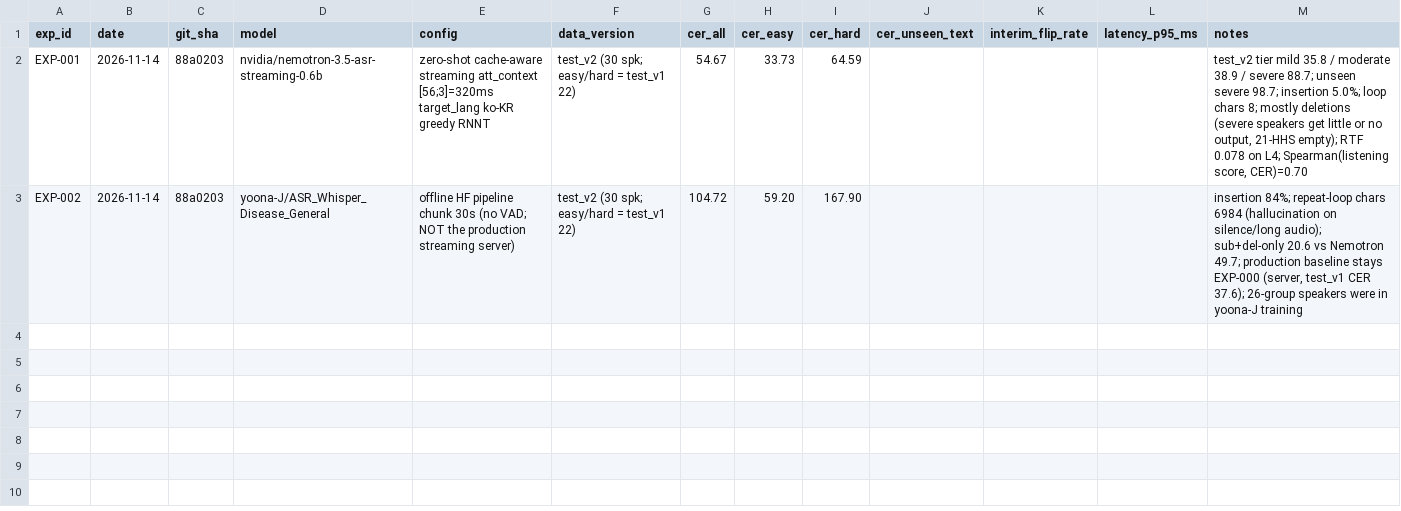
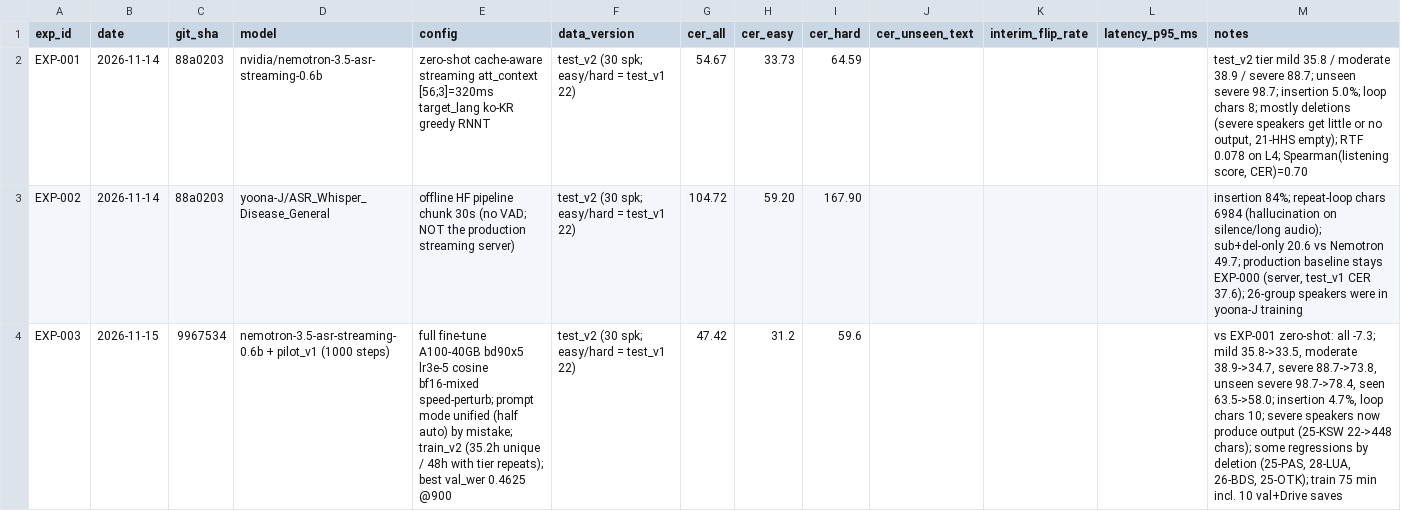
Before and after one commit to team-agent-5/marieum-asr-ft, a CSV file: experiments/results.csv, drawn as a sheet; the diff names each change by its address in the sheet, - before the commit and + after, or states it on an @@ line.

```diff
--- a/experiments/results.csv
+++ b/experiments/results.csv
+row 4: EXP-003 | 2026-11-15 | 9967534 | nemotron-3.5-asr-streaming-0.6b + pilot_v1 (1000 steps) | full fine-tune A100-40GB bd90x5 lr3e-5 cosine bf16-mixed speed-perturb; prompt mode unified (half auto) by mistake; train_v2 (35.2h unique / 48h with tier repeats); best val_wer 0.4625 @900 | test_v2 (30 spk; easy/hard = test_v1 22) | 47.42 | 31.2 | 59.6 |  |  |  | vs EXP-001 zero-shot: all -7.3; mild 35.8->33.5, moderate 38.9->34.7, severe 88.7->73.8, unseen severe 98.7->78.4, seen 63.5->58.0; insertion 4.7%, loop chars 10; severe speakers now produce output (25-KSW 22->448 chars); some regressions by deletion (25-PAS, 28-LUA, 26-BDS, 25-OTK); train 75 min incl. 10 val+Drive saves
```
Also changed, not shown: 1 other file.
